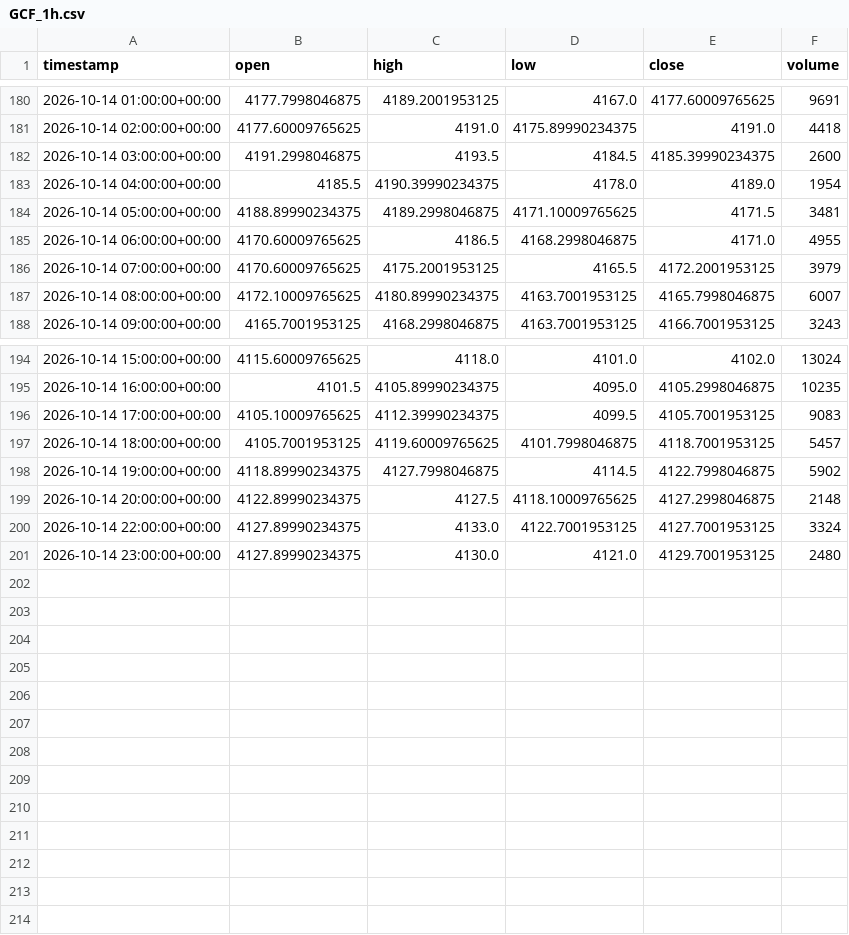
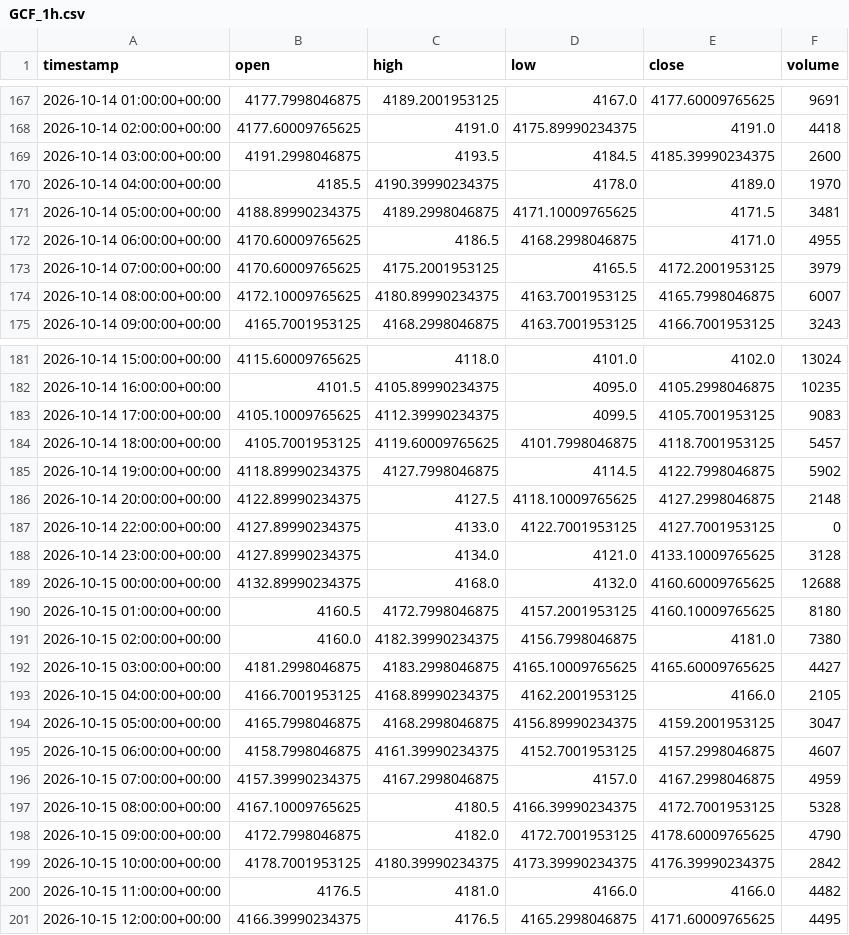
Before and after one commit to maraky122/mesa-brooks, a CSV file: data/ohlc/GCF_1h.csv, drawn as a sheet; only a part is shown, gaps mark what is left out; the diff covers the shown part only.

```diff
--- a/data/ohlc/GCF_1h.csv
+++ b/data/ohlc/GCF_1h.csv
@@ -182,3 +169,3 @@ timestamp,open,high,low,close,volume
 2026-10-14 03:00:00+00:00,4191.2998046875,4193.5,4184.5,4185.39990234375,2600
-2026-10-14 04:00:00+00:00,4185.5,4190.39990234375,4178.0,4189.0,1954
+2026-10-14 04:00:00+00:00,4185.5,4190.39990234375,4178.0,4189.0,1970
 2026-10-14 05:00:00+00:00,4188.89990234375,4189.2998046875,4171.10009765625,4171.5,3481
@@ -199,3 +186,16 @@ timestamp,open,high,low,close,volume
 2026-10-14 20:00:00+00:00,4122.89990234375,4127.5,4118.10009765625,4127.2998046875,2148
-2026-10-14 22:00:00+00:00,4127.89990234375,4133.0,4122.7001953125,4127.7001953125,3324
-2026-10-14 23:00:00+00:00,4127.89990234375,4130.0,4121.0,4129.7001953125,2480
+2026-10-14 22:00:00+00:00,4127.89990234375,4133.0,4122.7001953125,4127.7001953125,0
+2026-10-14 23:00:00+00:00,4127.89990234375,4134.0,4121.0,4133.10009765625,3128
+2026-10-15 00:00:00+00:00,4132.89990234375,4168.0,4132.0,4160.60009765625,12688
+2026-10-15 01:00:00+00:00,4160.5,4172.7998046875,4157.2001953125,4160.10009765625,8180
+2026-10-15 02:00:00+00:00,4160.0,4182.39990234375,4156.7998046875,4181.0,7380
+2026-10-15 03:00:00+00:00,4181.2998046875,4183.2998046875,4165.10009765625,4165.60009765625,4427
+2026-10-15 04:00:00+00:00,4166.7001953125,4168.89990234375,4162.2001953125,4166.0,2105
+2026-10-15 05:00:00+00:00,4165.7998046875,4168.2998046875,4156.89990234375,4159.2001953125,3047
+2026-10-15 06:00:00+00:00,4158.7998046875,4161.39990234375,4152.7001953125,4157.2998046875,4607
+2026-10-15 07:00:00+00:00,4157.39990234375,4167.2998046875,4157.0,4167.2998046875,4959
+2026-10-15 08:00:00+00:00,4167.10009765625,4180.5,4166.39990234375,4172.7001953125,5328
+2026-10-15 09:00:00+00:00,4172.7998046875,4182.0,4172.7001953125,4178.60009765625,4790
+2026-10-15 10:00:00+00:00,4178.7001953125,4180.39990234375,4173.39990234375,4176.39990234375,2842
+2026-10-15 11:00:00+00:00,4176.5,4181.0,4166.0,4166.0,4482
+2026-10-15 12:00:00+00:00,4166.39990234375,4176.5,4165.2998046875,4171.60009765625,4495
```
Also changed, not shown: 13 removed rows elsewhere in this file, data/ohlc/CLF_4h.csv, data/ohlc/NVDA_1d.csv, 26 other files.
